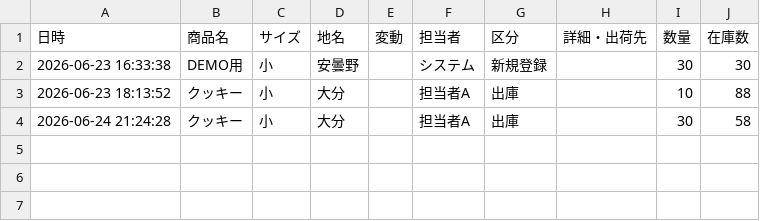
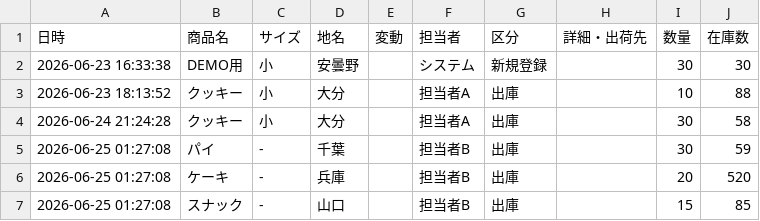
Before and after one commit to ttbw0921/demo, a CSV file: stock_log_main.csv, drawn as a sheet; the diff names each change by its address in the sheet, - before the commit and + after, or states it on an @@ line.

Commit message:
Add Log

```diff
--- a/stock_log_main.csv
+++ b/stock_log_main.csv
+row 5: 2026-06-25 01:27:08 | パイ | - | 千葉 |  | 担当者B | 出庫 |  | 30 | 59
+row 6: 2026-06-25 01:27:08 | ケーキ | - | 兵庫 |  | 担当者B | 出庫 |  | 20 | 520
+row 7: 2026-06-25 01:27:08 | スナック | - | 山口 |  | 担当者B | 出庫 |  | 15 | 85
```
